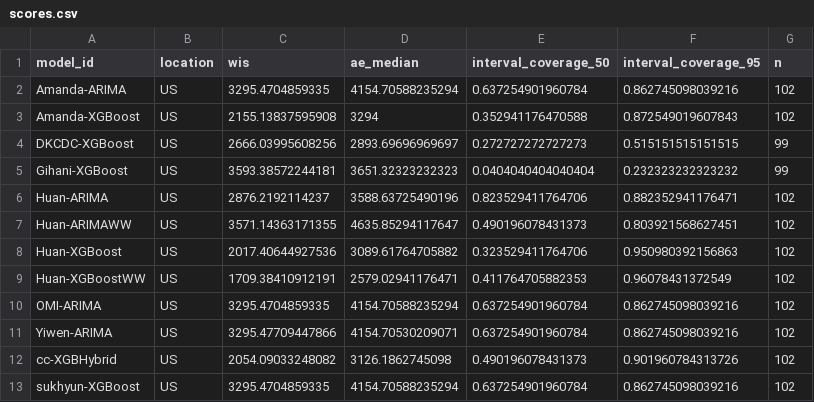
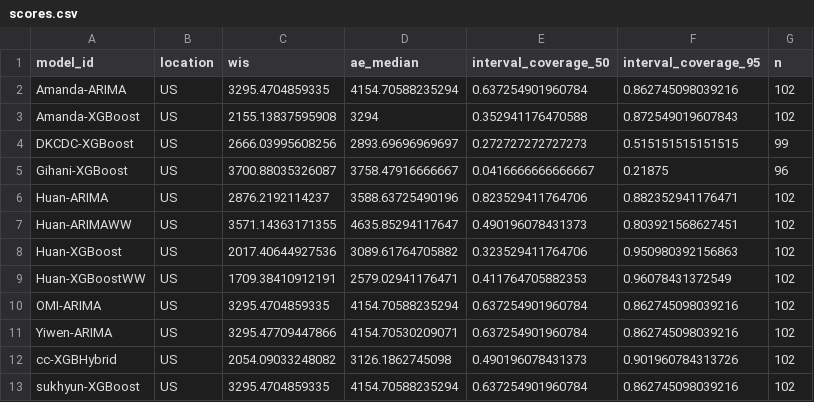
Before and after one commit to bleicham/Human-AI-Teaming-Challenge-Sandbox-Dashboard, a CSV file: scores/wk inc flu hosp/2025-2026 Season/location/scores.csv, drawn as a sheet.

```diff
--- a/scores/wk inc flu hosp/2025-2026 Season/location/scores.csv
+++ b/scores/wk inc flu hosp/2025-2026 Season/location/scores.csv
@@ -4,3 +4,3 @@
 "DKCDC-XGBoost","US",2666.03995608256,2893.69696969697,0.272727272727273,0.515151515151515,99
-"Gihani-XGBoost","US",3593.38572244181,3651.32323232323,0.0404040404040404,0.232323232323232,99
+"Gihani-XGBoost","US",3700.88035326087,3758.47916666667,0.0416666666666667,0.21875,96
 "Huan-ARIMA","US",2876.2192114237,3588.63725490196,0.823529411764706,0.882352941176471,102
```
Also changed, not shown: scores/wk inc flu hosp/2025-2026 Season/horizon/scores.csv, scores/wk inc flu hosp/2025-2026 Season/reference_date/scores.csv, 2 other files.
